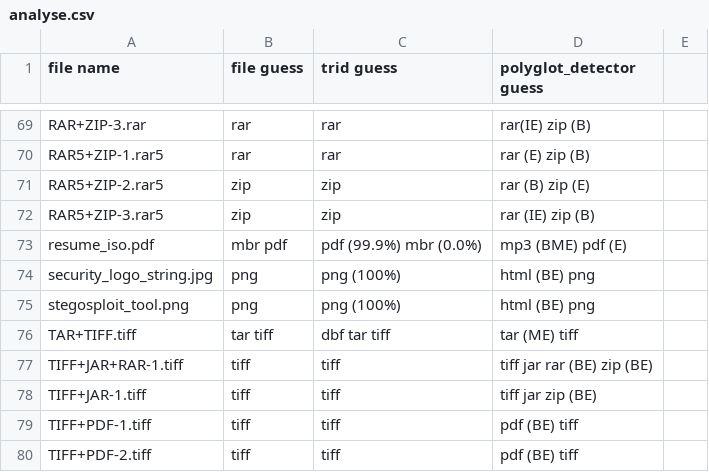
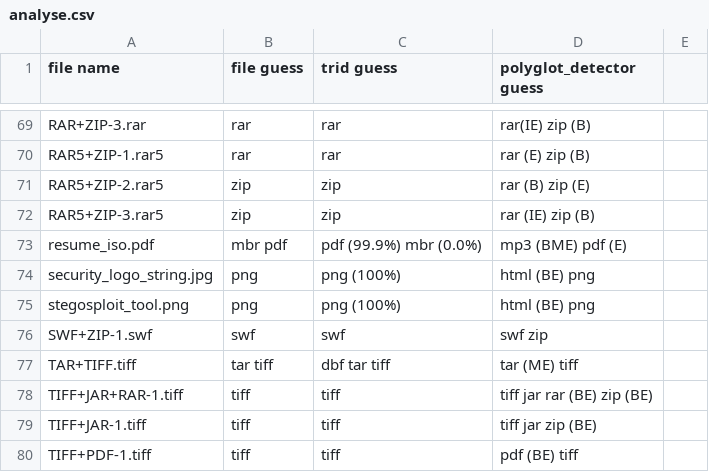
Before and after one commit to Polydet/polyglot-database, a CSV file: analyse.csv, drawn as a sheet; only a part is shown, gaps mark what is left out; the shorter side is filled out with more unchanged rows.

```diff
--- a/analyse.csv
+++ b/analyse.csv
@@ -75,2 +75,3 @@ security_logo_string.jpg,png,png (100%),html (BE) png
 stegosploit_tool.png,png,png (100%),html (BE) png
+SWF+ZIP-1.swf,swf,swf,swf zip
 TAR+TIFF.tiff,tar tiff,dbf tar tiff,tar (ME) tiff
```
Also changed, not shown: list.csv, 2 other files.
